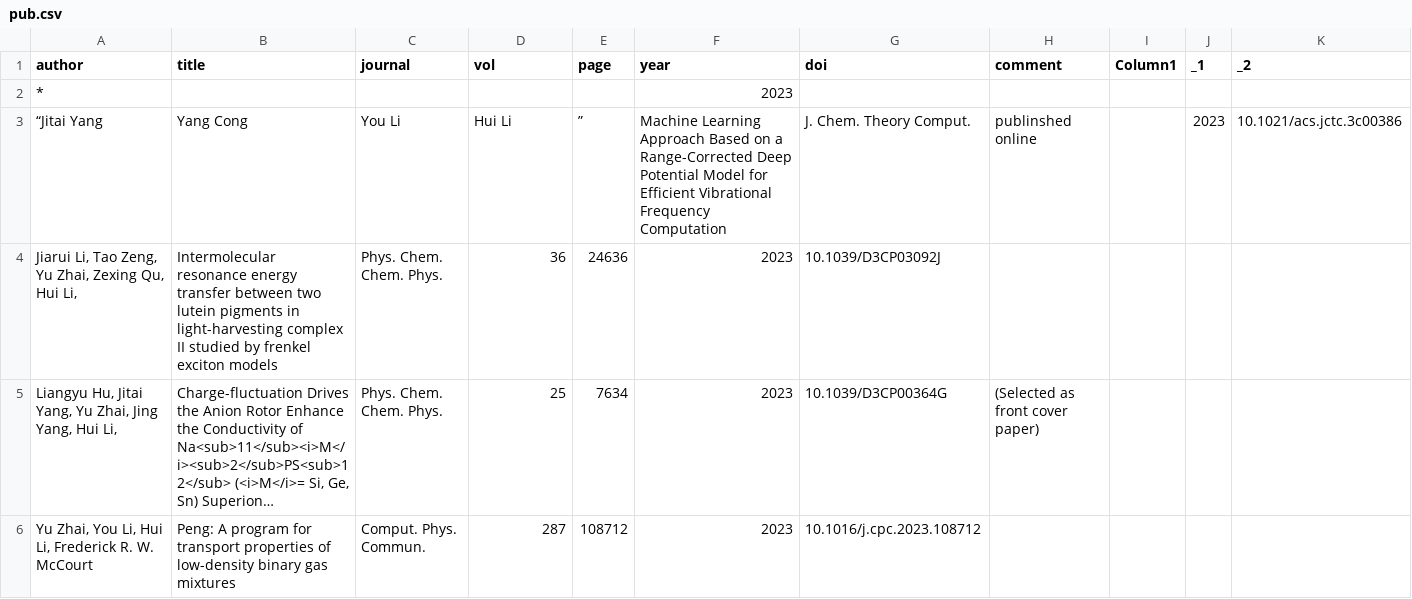
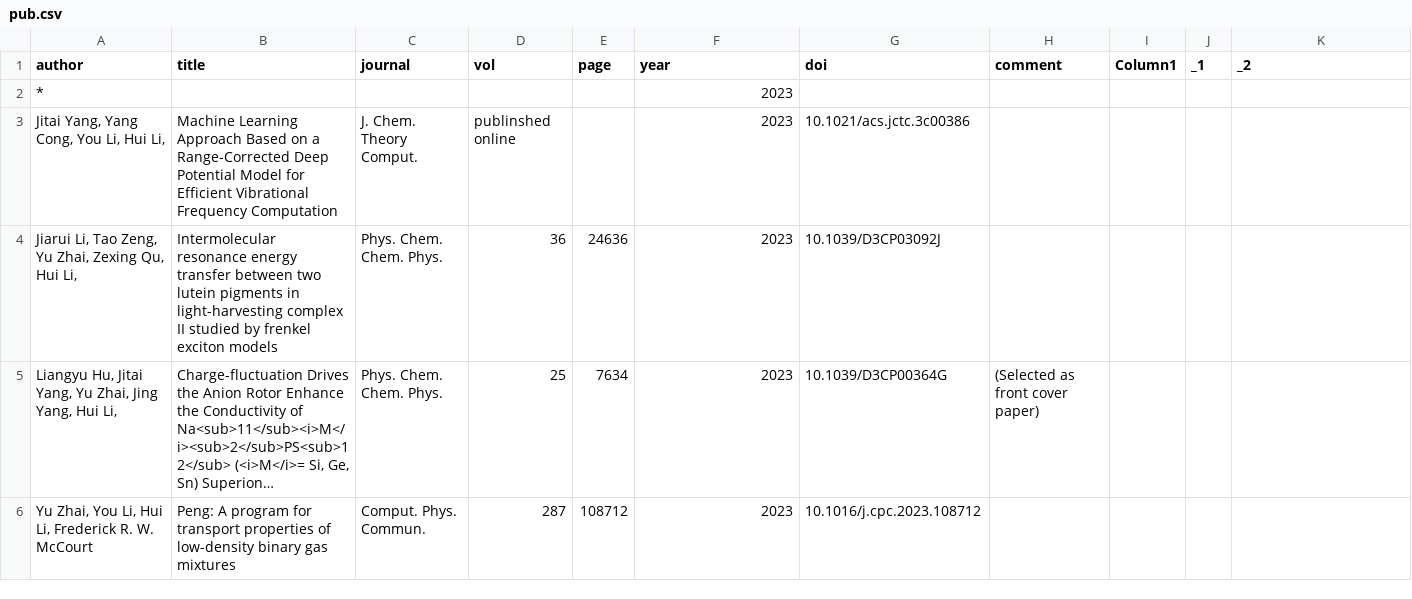
Before and after one commit to huili-group/huili-group.github.io, a CSV file: data/pub.csv, drawn as a sheet; only a part is shown; long unchanged cells end in …; removed rows and columns are numbered as before the commit, all else as after; the diff names each change by its address in the sheet, - before the commit and + after, or states it on an @@ line.

Commit message:
更新 pub.csv

```diff
--- a/data/pub.csv
+++ b/data/pub.csv
-row 3: “Jitai Yang | Yang Cong | You Li | Hui Li | ” | Machine Learning Approach Based on a Range-Corrected Deep Potential Model for Efficient Vibrational Frequency Computation | J. Chem. Theory Comput. | publinshed online |  | 2023 | 10.1021/acs.jctc.3c00386
+row 3: Jitai Yang, Yang Cong, You Li, Hui Li, | Machine Learning Approach Based on a Range-Corrected Deep Potential Model for Efficient Vibrational Frequency Computation | J. Chem. Theory Comput. | publinshed online |  | 2023 | 10.1021/acs.jctc.3c00386
```
